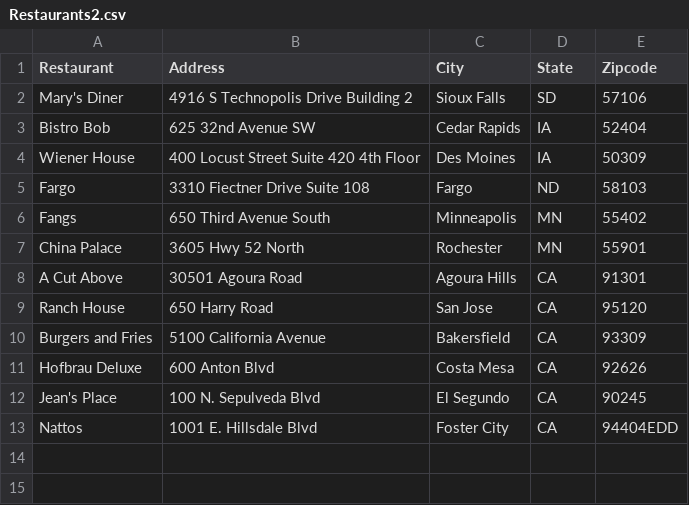
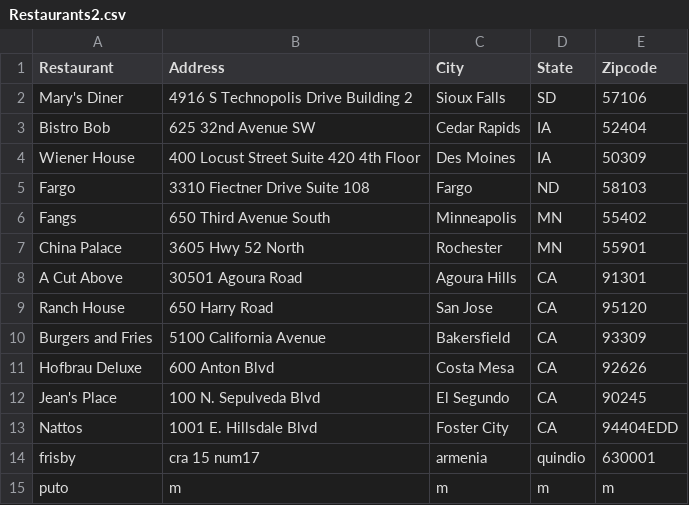
Before and after one commit to EddSanchezz/TalleresProgramacion3, a CSV file: src/FicheroJava/Restaurants2.csv, drawn as a sheet.

```diff
--- a/src/FicheroJava/Restaurants2.csv
+++ b/src/FicheroJava/Restaurants2.csv
@@ -13 +13,3 @@ Jean's Place, 100 N. Sepulveda Blvd, El Segundo, CA, 90245
 Nattos, 1001 E. Hillsdale Blvd, Foster City, CA, 94404EDD
+frisby,  cra 15 num17 ,  armenia,  quindio,  630001
+puto,m,m,m,m
```
Also changed, not shown: src/FicheroJava/Restaurants.csv, 15 other files.
